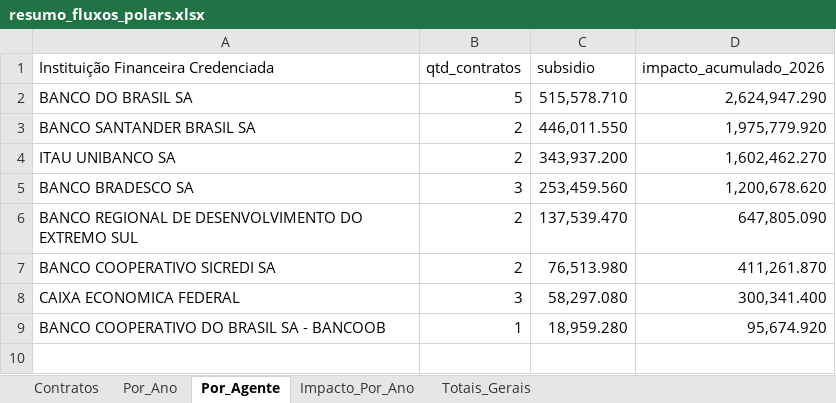
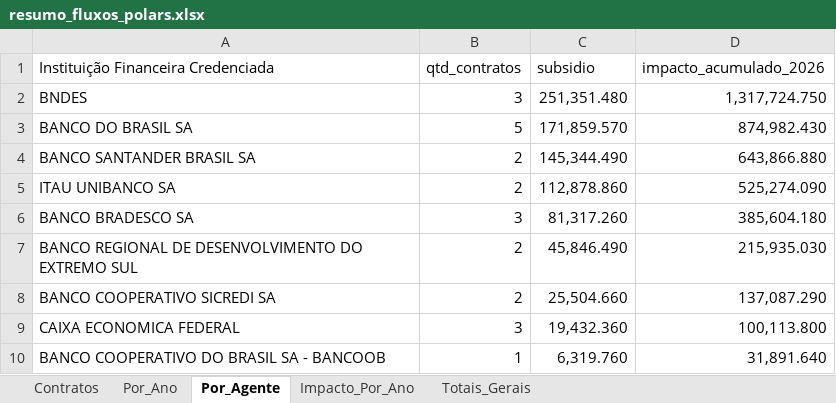
Before and after one commit to cafla19791-tech/SEC--data-analysys, an Excel workbook: output/resumo_fluxos_polars.xlsx, sheet Por_Agente, drawn as a sheet; values as stored, in another font and other column widths than the file's, no borders; table styles not drawn; addresses are those after the commit; the diff names each change by its address in the sheet, - before the commit and + after, or states it on an @@ line.

```diff
--- a/output/resumo_fluxos_polars.xlsx (sheet Por_Agente)
+++ b/output/resumo_fluxos_polars.xlsx (sheet Por_Agente)
+row 2: BNDES | 3 | 251,351.480 | 1,317,724.750
-C3 (subsidio): 515,578.710
+C3 (subsidio): 171,859.570
-D3 (impacto_acumulado_2026): 2,624,947.290
+D3 (impacto_acumulado_2026): 874,982.430
-C4 (subsidio): 446,011.550
+C4 (subsidio): 145,344.490
-D4 (impacto_acumulado_2026): 1,975,779.920
+D4 (impacto_acumulado_2026): 643,866.880
-C5 (subsidio): 343,937.200
+C5 (subsidio): 112,878.860
-D5 (impacto_acumulado_2026): 1,602,462.270
+D5 (impacto_acumulado_2026): 525,274.090
-C6 (subsidio): 253,459.560
+C6 (subsidio): 81,317.260
-D6 (impacto_acumulado_2026): 1,200,678.620
+D6 (impacto_acumulado_2026): 385,604.180
-C7 (subsidio): 137,539.470
+C7 (subsidio): 45,846.490
-D7 (impacto_acumulado_2026): 647,805.090
+D7 (impacto_acumulado_2026): 215,935.030
-C8 (subsidio): 76,513.980
+C8 (subsidio): 25,504.660
-D8 (impacto_acumulado_2026): 411,261.870
+D8 (impacto_acumulado_2026): 137,087.290
-C9 (subsidio): 58,297.080
+C9 (subsidio): 19,432.360
-D9 (impacto_acumulado_2026): 300,341.400
+D9 (impacto_acumulado_2026): 100,113.800
-C10 (subsidio): 18,959.280
+C10 (subsidio): 6,319.760
-D10 (impacto_acumulado_2026): 95,674.920
+D10 (impacto_acumulado_2026): 31,891.640
```
Also changed, not shown: sheet Por_Ano, sheet Contratos, sheet Impacto_Por_Ano, sheet Totais_Gerais, output/resumo_fluxos_polars_final.xlsx, 9 other files.
